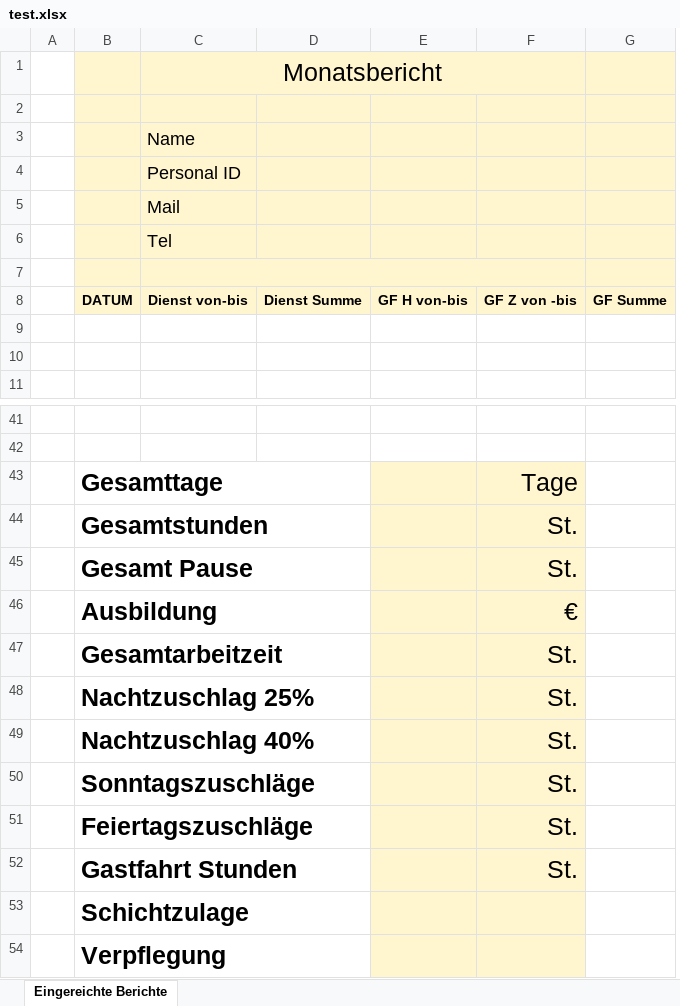
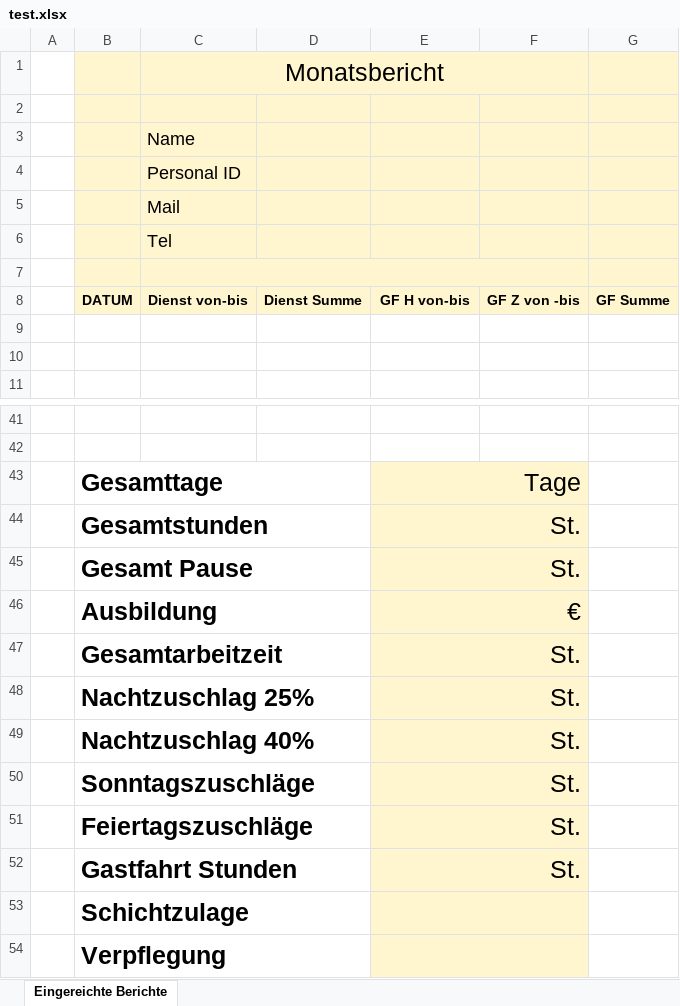
Before and after one commit to samimcanboke/westwindweb, an Excel workbook: excel_python/test.xlsx, sheet Eingereichte Berichte, drawn as a sheet; only a part is shown, gaps mark what is left out; values as stored, in another font and other column widths than the file's, no borders; charts and pictures not drawn; removed rows and columns are numbered as before the commit, all else as after; the diff names each change by its address in the sheet, - before the commit and + after, or states it on an @@ line.

Commit message:
test

```diff
--- a/excel_python/test.xlsx (sheet Eingereichte Berichte)
+++ b/excel_python/test.xlsx (sheet Eingereichte Berichte)
-column E, row 8: GF H von-bis
+column F, row 8: GF Z von -bis
-E8: GF Z von -bis
+E8: GF H von-bis
+E43:F43 merged
+E44:F44 merged
+E45:F45 merged
+E46:F46 merged
+E47:F47 merged
+E48:F48 merged
+E49:F49 merged
+E50:F50 merged
+E51:F51 merged
+E52:F52 merged
+E53:F53 merged
+E54:F54 merged
```
